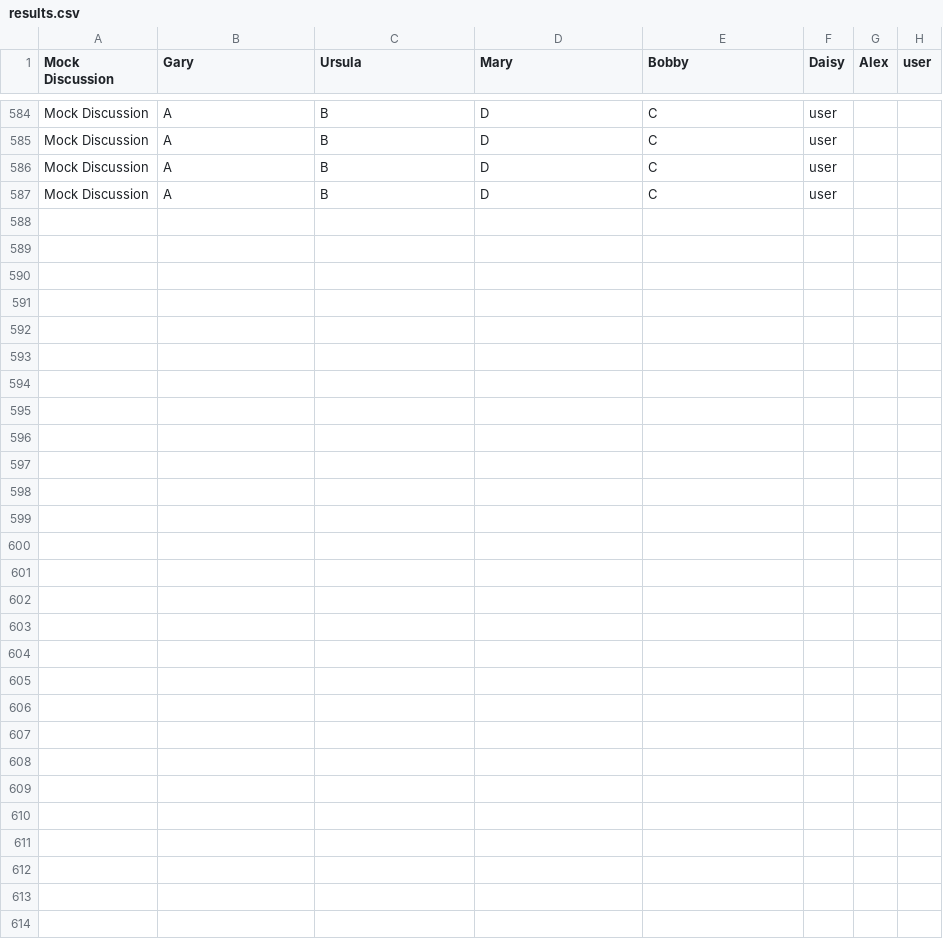
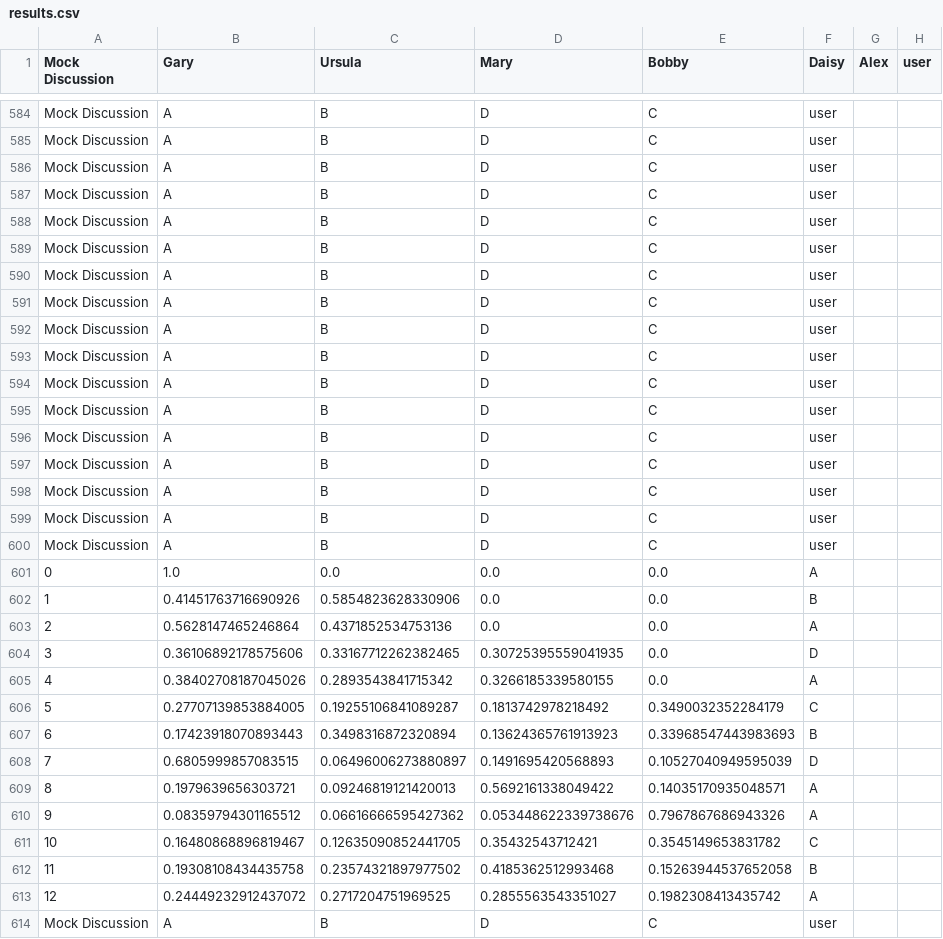
Before and after one commit to waikato-orca/Huri-Whakatau-NLP, a CSV file: results.csv, drawn as a sheet; only a part is shown, gaps mark what is left out.

```diff
--- a/results.csv
+++ b/results.csv
@@ -587 +587,28 @@ Mock Discussion,A,B,D,C,user
 Mock Discussion,A,B,D,C,user
+Mock Discussion,A,B,D,C,user
+Mock Discussion,A,B,D,C,user
+Mock Discussion,A,B,D,C,user
+Mock Discussion,A,B,D,C,user
+Mock Discussion,A,B,D,C,user
+Mock Discussion,A,B,D,C,user
+Mock Discussion,A,B,D,C,user
+Mock Discussion,A,B,D,C,user
+Mock Discussion,A,B,D,C,user
+Mock Discussion,A,B,D,C,user
+Mock Discussion,A,B,D,C,user
+Mock Discussion,A,B,D,C,user
+Mock Discussion,A,B,D,C,user
+0,1.0,0.0,0.0,0.0,A
+1,0.41451763716690926,0.5854823628330906,0.0,0.0,B
+2,0.5628147465246864,0.4371852534753136,0.0,0.0,A
+3,0.36106892178575606,0.33167712262382465,0.30725395559041935,0.0,D
+4,0.38402708187045026,0.2893543841715342,0.3266185339580155,0.0,A
+5,0.27707139853884005,0.19255106841089287,0.1813742978218492,0.3490032352284179,C
+6,0.17423918070893443,0.3498316872320894,0.13624365761913923,0.33968547443983693,B
+7,0.6805999857083515,0.06496006273880897,0.1491695420568893,0.10527040949595039,D
+8,0.1979639656303721,0.09246819121420013,0.5692161338049422,0.14035170935048571,A
+9,0.08359794301165512,0.06616666595427362,0.053448622339738676,0.7967867686943326,A
+10,0.16480868896819467,0.12635090852441705,0.35432543712421,0.3545149653831782,C
+11,0.19308108434435758,0.23574321897977502,0.4185362512993468,0.15263944537652058,B
+12,0.24449232912437072,0.2717204751969525,0.2855563543351027,0.1982308413435742,A
+Mock Discussion,A,B,D,C,user
```
Also changed, not shown: 7 other files.
